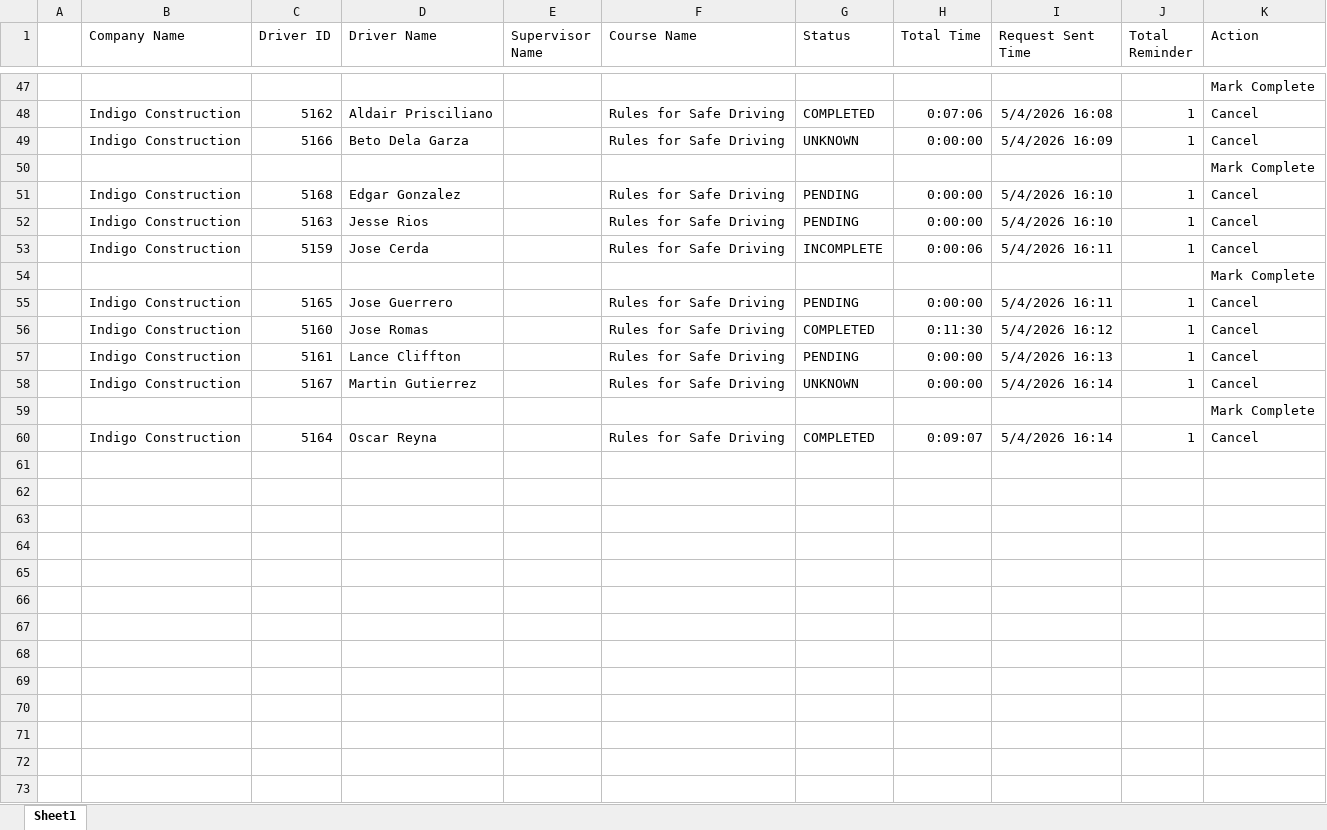
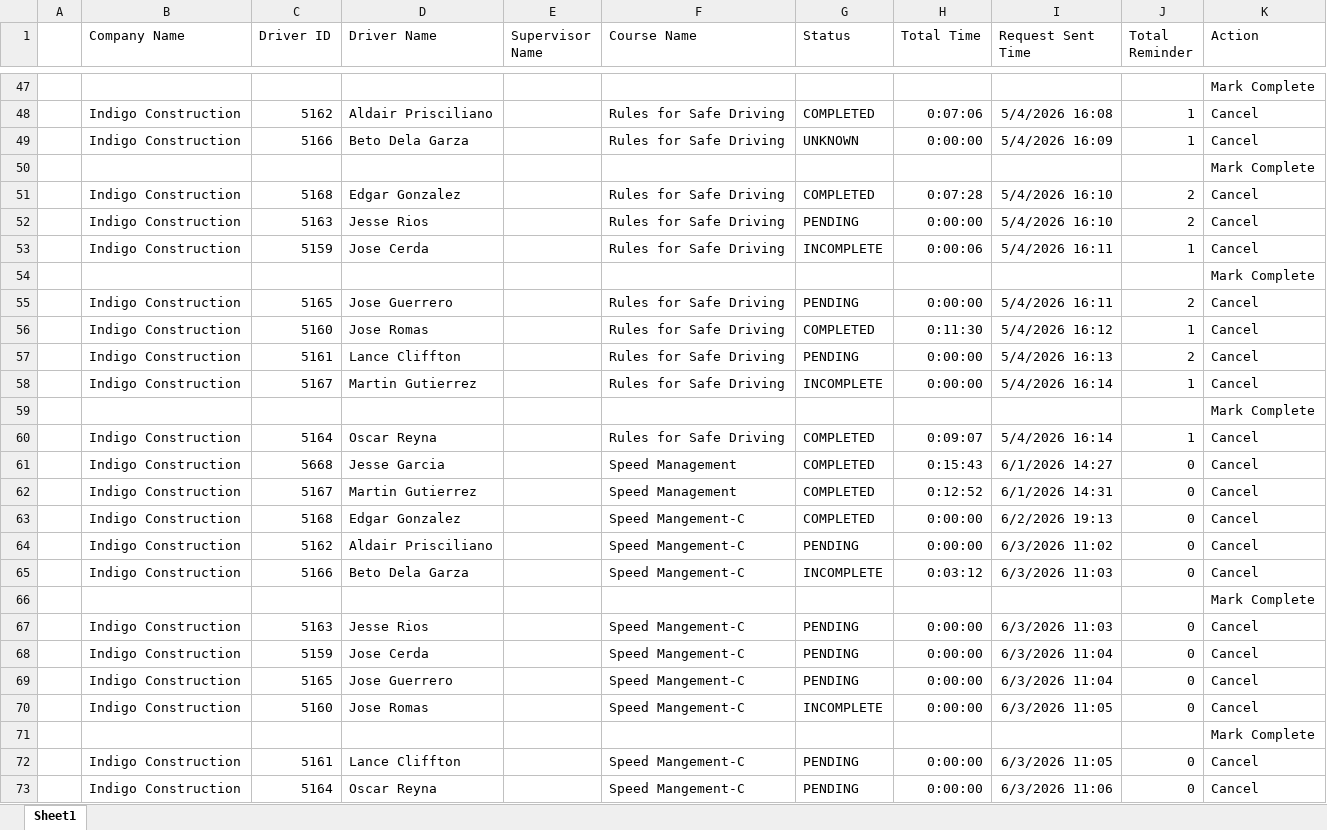
Before and after one commit to jmullins-DEN/Indigo-Construction, an Excel workbook: training.xlsx, sheet Sheet1, drawn as a sheet; only a part is shown, gaps mark what is left out; values as stored, in another font and other column widths than the file's, no borders; the diff names each change by its address in the sheet, - before the commit and + after, or states it on an @@ line.

```diff
--- a/training.xlsx (sheet Sheet1)
+++ b/training.xlsx (sheet Sheet1)
-G51 (Status): PENDING
+G51 (Status): COMPLETED
-H51 (Total Time): 0:00:00
+H51 (Total Time): 0:07:28
-J51:J52 (Total Reminder): 1
+J51:J52 (Total Reminder): 2
-J55 (Total Reminder): 1
+J55 (Total Reminder): 2
-J57 (Total Reminder): 1
+J57 (Total Reminder): 2
-G58 (Status): UNKNOWN
+G58 (Status): INCOMPLETE
+row 61:  | Indigo Construction | 5668 | Jesse Garcia |  | Speed Management | COMPLETED | 0:15:43 | 6/1/2026 14:27 | 0 | Cancel
+row 62:  | Indigo Construction | 5167 | Martin Gutierrez |  | Speed Management | COMPLETED | 0:12:52 | 6/1/2026 14:31 | 0 | Cancel
+row 63:  | Indigo Construction | 5168 | Edgar Gonzalez |  | Speed Mangement-C | COMPLETED | 0:00:00 | 6/2/2026 19:13 | 0 | Cancel
+row 64:  | Indigo Construction | 5162 | Aldair Prisciliano |  | Speed Mangement-C | PENDING | 0:00:00 | 6/3/2026 11:02 | 0 | Cancel
+row 65:  | Indigo Construction | 5166 | Beto Dela Garza |  | Speed Mangement-C | INCOMPLETE | 0:03:12 | 6/3/2026 11:03 | 0 | Cancel
+row 66:  |  |  |  |  |  |  |  |  |  | Mark Complete
+row 67:  | Indigo Construction | 5163 | Jesse Rios |  | Speed Mangement-C | PENDING | 0:00:00 | 6/3/2026 11:03 | 0 | Cancel
+row 68:  | Indigo Construction | 5159 | Jose Cerda |  | Speed Mangement-C | PENDING | 0:00:00 | 6/3/2026 11:04 | 0 | Cancel
+row 69:  | Indigo Construction | 5165 | Jose Guerrero |  | Speed Mangement-C | PENDING | 0:00:00 | 6/3/2026 11:04 | 0 | Cancel
+row 70:  | Indigo Construction | 5160 | Jose Romas |  | Speed Mangement-C | INCOMPLETE | 0:00:00 | 6/3/2026 11:05 | 0 | Cancel
+row 71:  |  |  |  |  |  |  |  |  |  | Mark Complete
+row 72:  | Indigo Construction | 5161 | Lance Cliffton |  | Speed Mangement-C | PENDING | 0:00:00 | 6/3/2026 11:05 | 0 | Cancel
+row 73:  | Indigo Construction | 5164 | Oscar Reyna |  | Speed Mangement-C | PENDING | 0:00:00 | 6/3/2026 11:06 | 0 | Cancel
```
Also changed, not shown: camera_events.xlsx.
